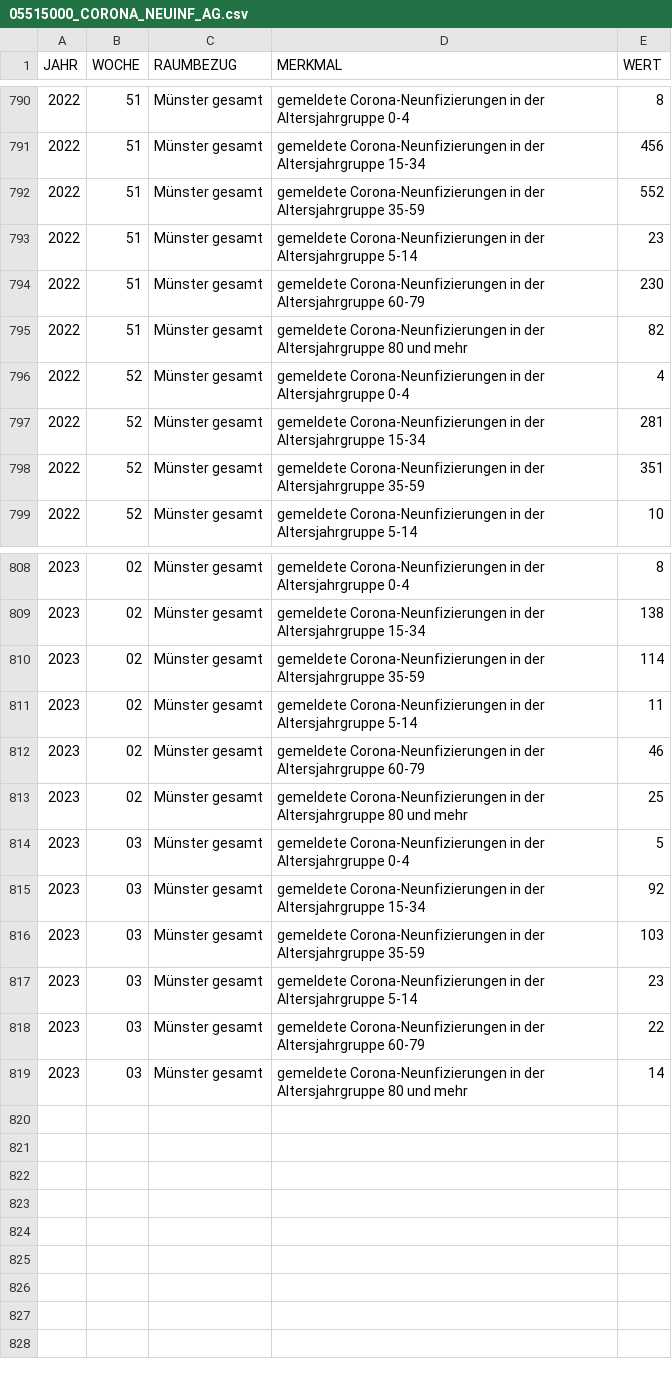
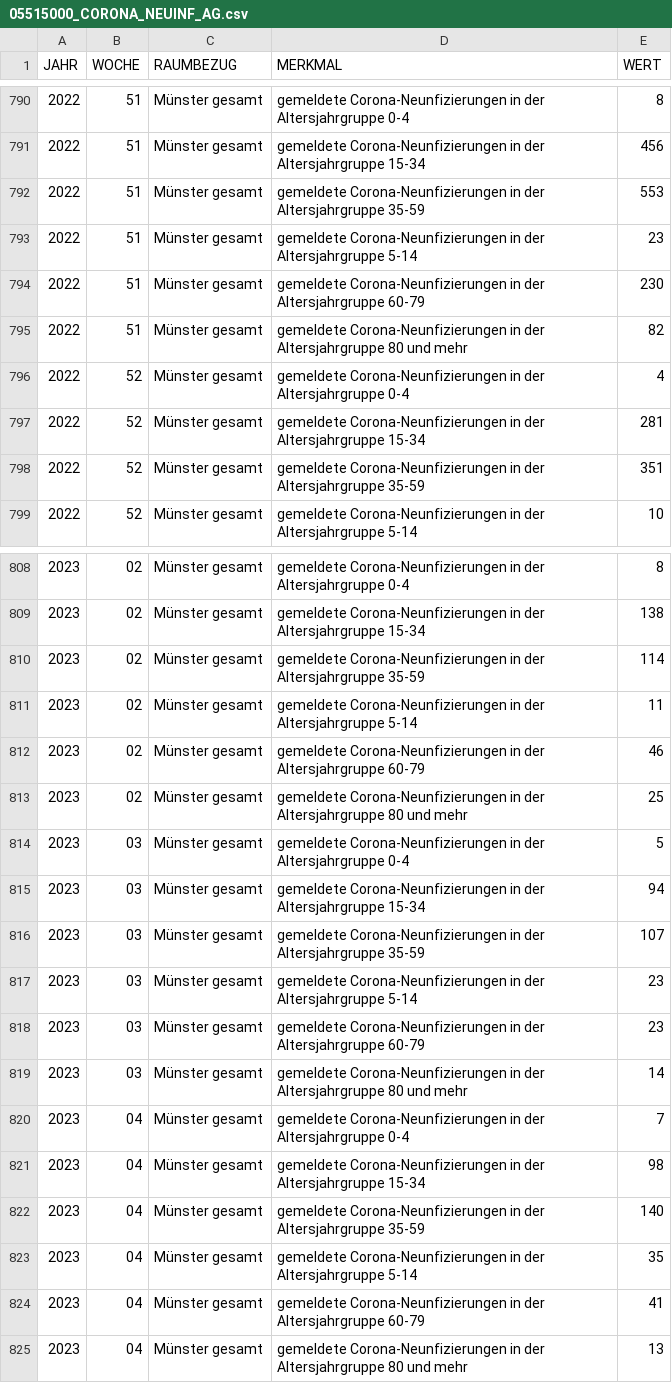
Before and after one commit to od-ms/resources, a CSV file: 05515000_CORONA_NEUINF_AG.csv, drawn as a sheet; only a part is shown, gaps mark what is left out.

```diff
--- a/05515000_CORONA_NEUINF_AG.csv
+++ b/05515000_CORONA_NEUINF_AG.csv
@@ -791,3 +791,3 @@
 2022,51,"Münster gesamt","gemeldete Corona-Neunfizierungen in der Altersjahrgruppe 15-34",456
-2022,51,"Münster gesamt","gemeldete Corona-Neunfizierungen in der Altersjahrgruppe 35-59",552
+2022,51,"Münster gesamt","gemeldete Corona-Neunfizierungen in der Altersjahrgruppe 35-59",553
 2022,51,"Münster gesamt","gemeldete Corona-Neunfizierungen in der Altersjahrgruppe 5-14",23
@@ -814,6 +814,12 @@
 2023,03,"Münster gesamt","gemeldete Corona-Neunfizierungen in der Altersjahrgruppe 0-4",5
-2023,03,"Münster gesamt","gemeldete Corona-Neunfizierungen in der Altersjahrgruppe 15-34",92
-2023,03,"Münster gesamt","gemeldete Corona-Neunfizierungen in der Altersjahrgruppe 35-59",103
+2023,03,"Münster gesamt","gemeldete Corona-Neunfizierungen in der Altersjahrgruppe 15-34",94
+2023,03,"Münster gesamt","gemeldete Corona-Neunfizierungen in der Altersjahrgruppe 35-59",107
 2023,03,"Münster gesamt","gemeldete Corona-Neunfizierungen in der Altersjahrgruppe 5-14",23
-2023,03,"Münster gesamt","gemeldete Corona-Neunfizierungen in der Altersjahrgruppe 60-79",22
+2023,03,"Münster gesamt","gemeldete Corona-Neunfizierungen in der Altersjahrgruppe 60-79",23
 2023,03,"Münster gesamt","gemeldete Corona-Neunfizierungen in der Altersjahrgruppe 80 und mehr",14
+2023,04,"Münster gesamt","gemeldete Corona-Neunfizierungen in der Altersjahrgruppe 0-4",7
+2023,04,"Münster gesamt","gemeldete Corona-Neunfizierungen in der Altersjahrgruppe 15-34",98
+2023,04,"Münster gesamt","gemeldete Corona-Neunfizierungen in der Altersjahrgruppe 35-59",140
+2023,04,"Münster gesamt","gemeldete Corona-Neunfizierungen in der Altersjahrgruppe 5-14",35
+2023,04,"Münster gesamt","gemeldete Corona-Neunfizierungen in der Altersjahrgruppe 60-79",41
+2023,04,"Münster gesamt","gemeldete Corona-Neunfizierungen in der Altersjahrgruppe 80 und mehr",13
```
Also changed, not shown: 05515000_CORONA_NEUINF.csv, 05515000_CORONA_NEUINF_STADTTEILE.csv.
